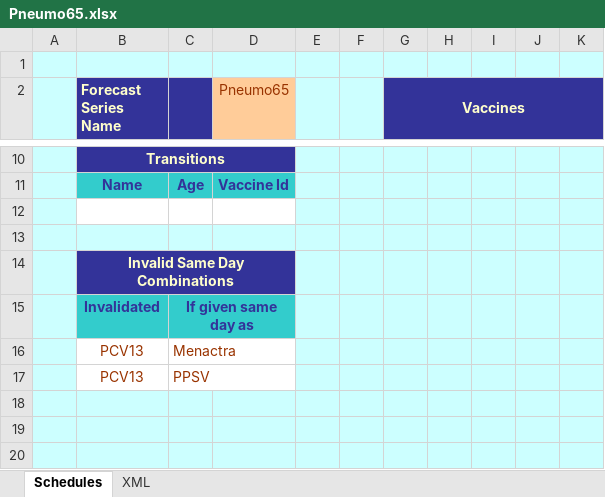
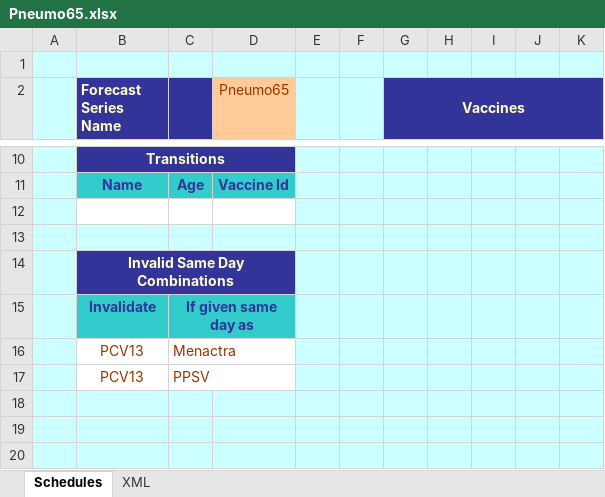
Before and after one commit to immregistries/LoneStarVaccineForecaster, an Excel workbook: schedules/Pneumo65.xlsx, sheet Schedules, drawn as a sheet; only a part is shown, gaps mark what is left out; values as stored, in another font and other column widths than the file's, no borders; charts and pictures not drawn; the diff names each change by its address in the sheet, - before the commit and + after, or states it on an @@ line.

```diff
--- a/schedules/Pneumo65.xlsx (sheet Schedules)
+++ b/schedules/Pneumo65.xlsx (sheet Schedules)
-B15 (Forecast Series Name): Invalidated
+B15 (Forecast Series Name): Invalidate
```
Also changed, not shown: sheet XML, charts or pictures, 2 other files.
